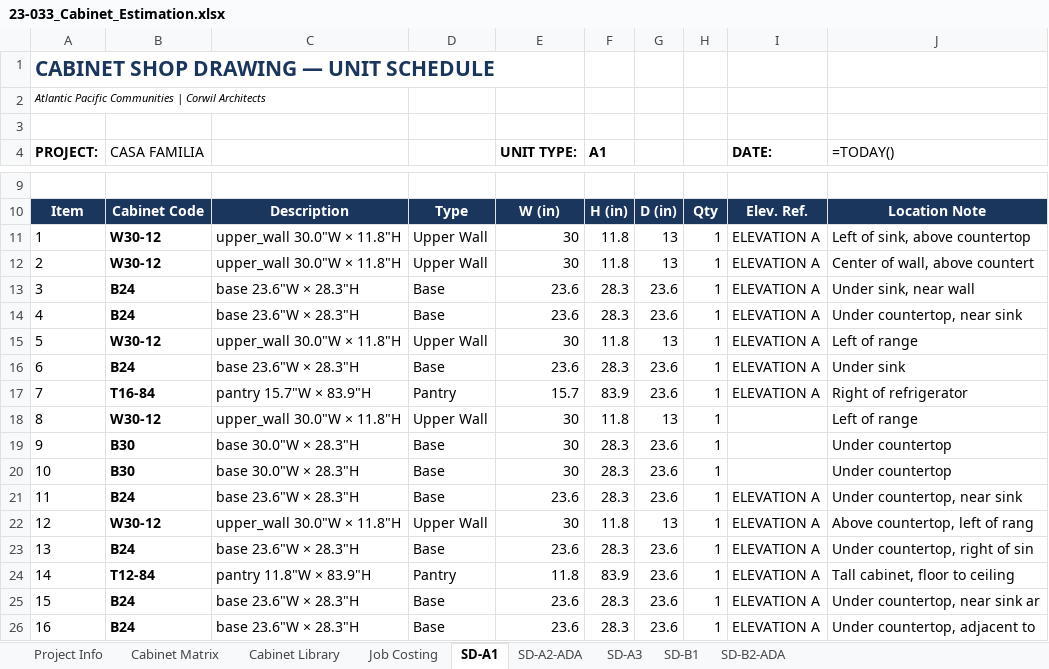
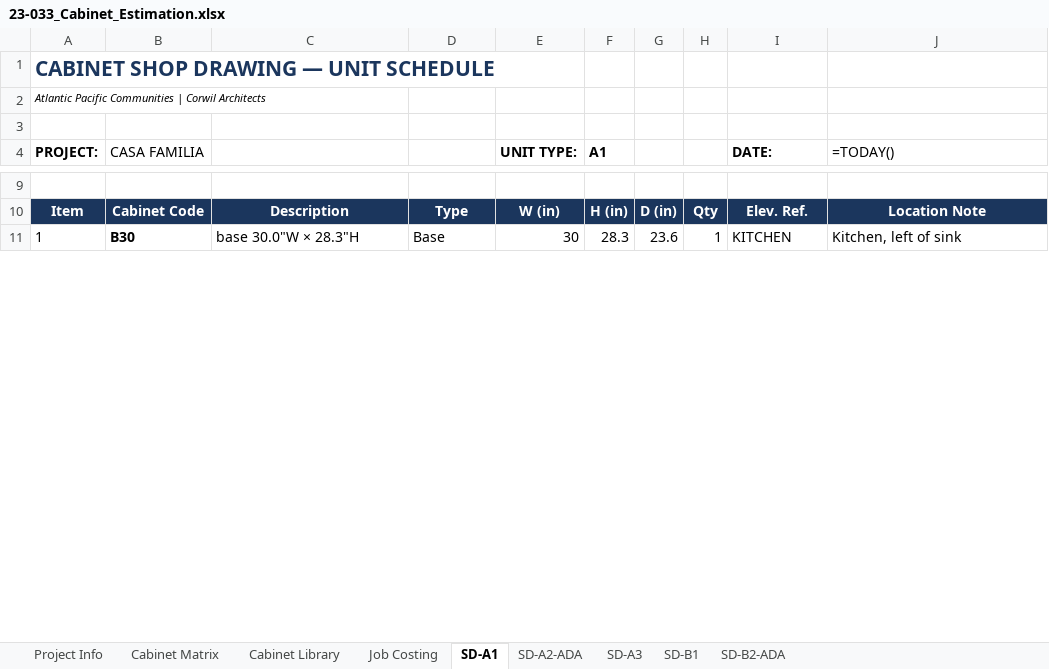
Before and after one commit to Prajwalabhang1/Cabinets, an Excel workbook: Albert_Project/outputs/23-033/23-033_Cabinet_Estimation.xlsx, sheet SD-A1, drawn as a sheet; only a part is shown, gaps mark what is left out; values as stored, in another font and other column widths than the file's, no borders; formulas without a stored value are shown as written; removed rows and columns are numbered as before the commit, all else as after; the diff covers the shown part only; the diff names each change by its address in the sheet, - before the commit and + after, or states it on an @@ line.

```diff
--- a/Albert_Project/outputs/23-033/23-033_Cabinet_Estimation.xlsx (sheet SD-A1)
+++ b/Albert_Project/outputs/23-033/23-033_Cabinet_Estimation.xlsx (sheet SD-A1)
-row 11: 1 | W30-12 | upper_wall 30.0"W × 11.8"H | Upper Wall | 30 | 11.8 | 13 | 1 | ELEVATION A | Left of sink, above countertop
-row 12: 2 | W30-12 | upper_wall 30.0"W × 11.8"H | Upper Wall | 30 | 11.8 | 13 | 1 | ELEVATION A | Center of wall, above countert
-row 13: 3 | B24 | base 23.6"W × 28.3"H | Base | 23.6 | 28.3 | 23.6 | 1 | ELEVATION A | Under sink, near wall
-row 14: 4 | B24 | base 23.6"W × 28.3"H | Base | 23.6 | 28.3 | 23.6 | 1 | ELEVATION A | Under countertop, near sink
-row 15: 5 | W30-12 | upper_wall 30.0"W × 11.8"H | Upper Wall | 30 | 11.8 | 13 | 1 | ELEVATION A | Left of range
-row 16: 6 | B24 | base 23.6"W × 28.3"H | Base | 23.6 | 28.3 | 23.6 | 1 | ELEVATION A | Under sink
-row 17: 7 | T16-84 | pantry 15.7"W × 83.9"H | Pantry | 15.7 | 83.9 | 23.6 | 1 | ELEVATION A | Right of refrigerator
-row 18: 8 | W30-12 | upper_wall 30.0"W × 11.8"H | Upper Wall | 30 | 11.8 | 13 | 1 |  | Left of range
@@ column A (PROJECT:) renumbered between rows 11 and 42 @@
-I11 (DATE:): (empty)
+I11 (DATE:): KITCHEN
-J11 (=TODAY()): Under countertop
+J11 (=TODAY()): Kitchen, left of sink
-row 20: 10 | B30 | base 30.0"W × 28.3"H | Base | 30 | 28.3 | 23.6 | 1 |  | Under countertop
-row 21: 11 | B24 | base 23.6"W × 28.3"H | Base | 23.6 | 28.3 | 23.6 | 1 | ELEVATION A | Under countertop, near sink
-row 22: 12 | W30-12 | upper_wall 30.0"W × 11.8"H | Upper Wall | 30 | 11.8 | 13 | 1 | ELEVATION A | Above countertop, left of rang
-row 23: 13 | B24 | base 23.6"W × 28.3"H | Base | 23.6 | 28.3 | 23.6 | 1 | ELEVATION A | Under countertop, right of sin
-row 24: 14 | T12-84 | pantry 11.8"W × 83.9"H | Pantry | 11.8 | 83.9 | 23.6 | 1 | ELEVATION A | Tall cabinet, floor to ceiling
-row 25: 15 | B24 | base 23.6"W × 28.3"H | Base | 23.6 | 28.3 | 23.6 | 1 | ELEVATION A | Under countertop, near sink ar
-row 26: 16 | B24 | base 23.6"W × 28.3"H | Base | 23.6 | 28.3 | 23.6 | 1 | ELEVATION A | Under countertop, adjacent to
```
Also changed, not shown: 12 added rows, 72 removed rows and 51 edited cells elsewhere in this sheet, sheet SD-A2-ADA, sheet Job Costing, sheet SD-A3, sheet SD-B1, sheet SD-B2-ADA, sheet Cabinet Matrix, 1 more sheet, 44 other files.
